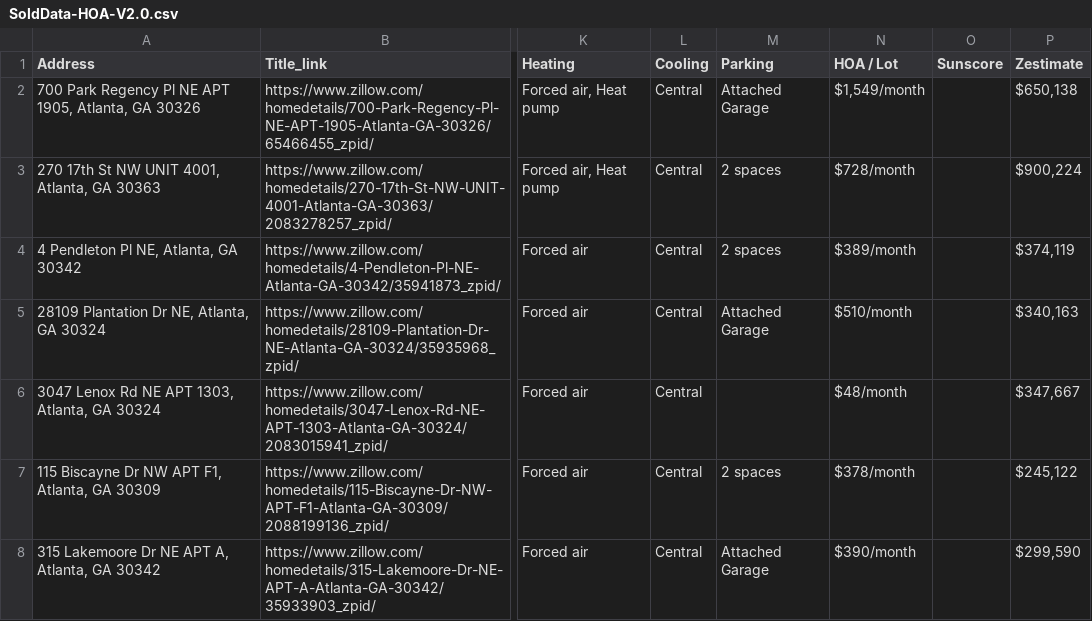
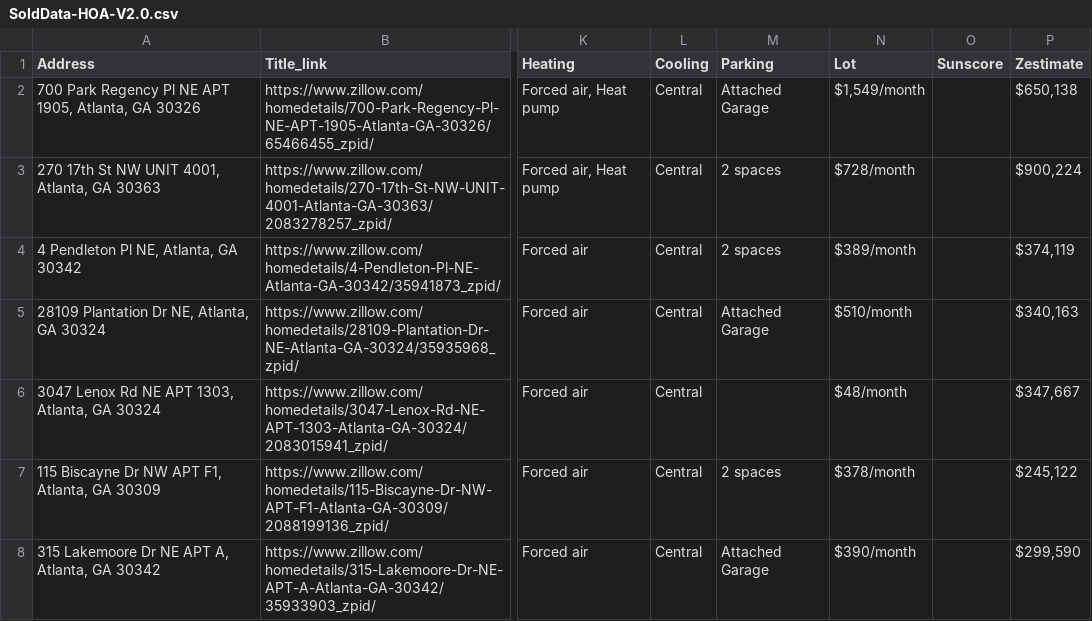
Before and after one commit to safpla/house_prices, a CSV file: Data/SoldData-HOA-V2.0.csv, drawn as a sheet; only a part is shown, gaps mark what is left out; the diff names each change by its address in the sheet, - before the commit and + after, or states it on an @@ line.

Commit message:
update data; save the parameters of initial sold price

```diff
--- a/Data/SoldData-HOA-V2.0.csv
+++ b/Data/SoldData-HOA-V2.0.csv
-N1: HOA / Lot
+N1: Lot
```
